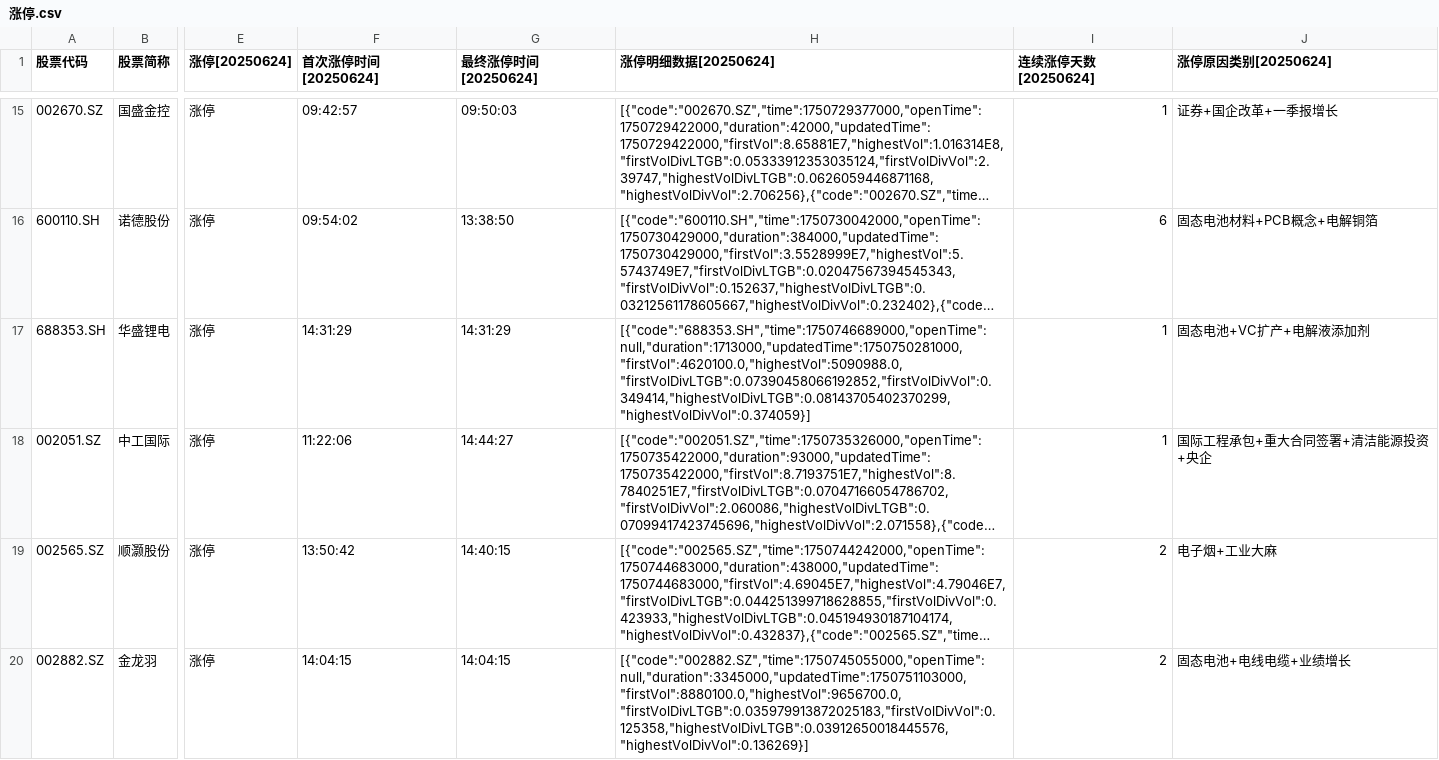
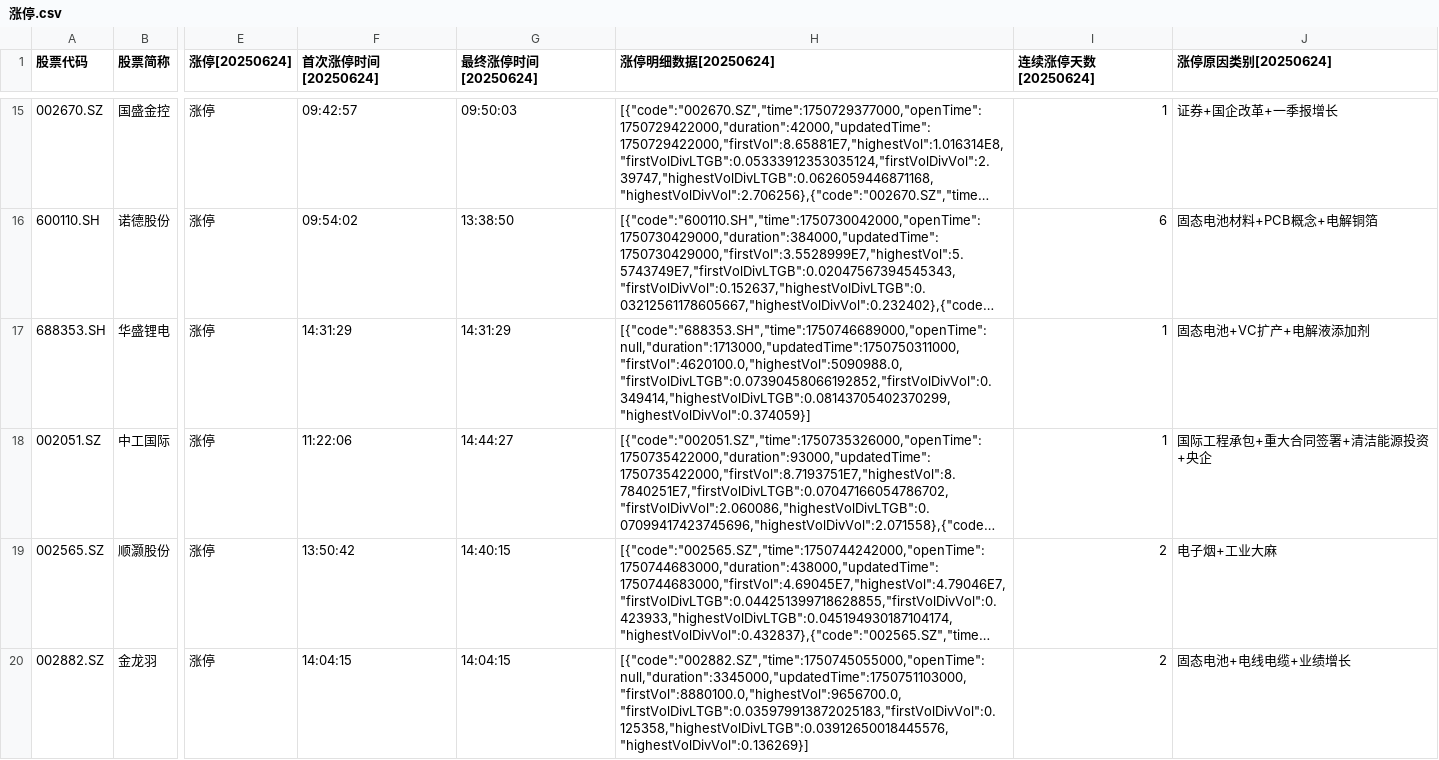
Before and after one commit to qqhsx/wencai, a CSV file: 涨停.csv, drawn as a sheet; only a part is shown, gaps mark what is left out; long unchanged cells end in …; the diff covers the shown part only; the diff names each change by its address in the sheet, - before the commit and + after, or states it on an @@ line.

```diff
--- a/涨停.csv
+++ b/涨停.csv
-H17 (涨停明细数据[20250624]): [{"code":"688353.SH","time":1750746689000,"openTime":null,"duration":1713000,"updatedTime":1750750281000,"firstVol":4620100.0,"highestVol":5090988.0,"firstVolDivLTGB":0.07390458066192852,"firstVolDivVol":0.349414,"highestVolDivLTGB":0.08143705402370299,"highestVolDivVol":0.374059}]
+H17 (涨停明细数据[20250624]): [{"code":"688353.SH","time":1750746689000,"openTime":null,"duration":1713000,"updatedTime":1750750311000,"firstVol":4620100.0,"highestVol":5090988.0,"firstVolDivLTGB":0.07390458066192852,"firstVolDivVol":0.349414,"highestVolDivLTGB":0.08143705402370299,"highestVolDivVol":0.374059}]
```
Also changed, not shown: 2 edited cells elsewhere in this file, 人气排名.csv, 1 other file.
